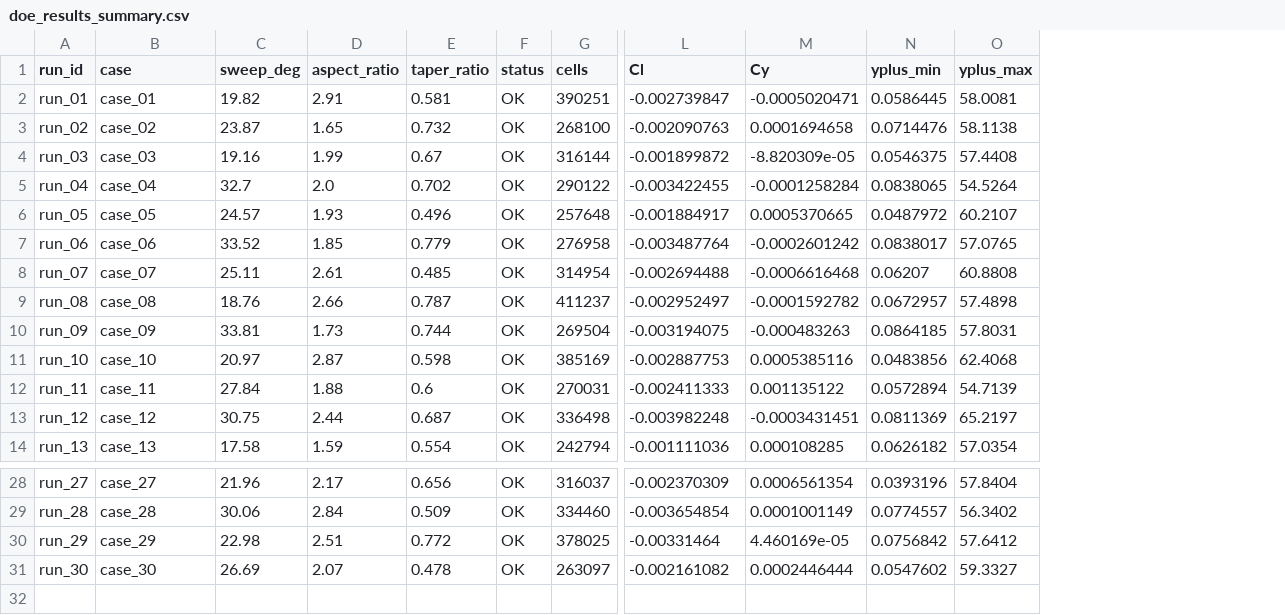
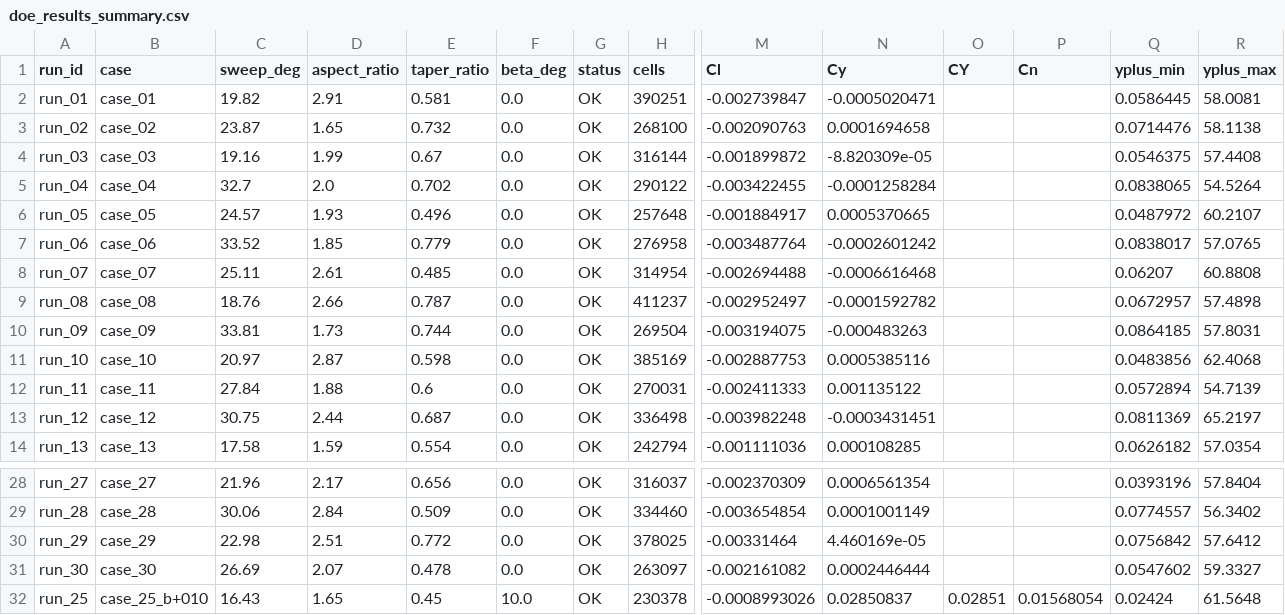
Before and after one commit to uehorlepepe/low_re_tailfin_project, a CSV file: doe_results_summary.csv, drawn as a sheet; only a part is shown, gaps mark what is left out; rows hold the shown columns only; the diff names each change by its address in the sheet, - before the commit and + after, or states it on an @@ line.

Commit message:
Feat: sideslip campaign infrastructure + beta smoke test
- controlDict: CofR pivot, forceCoeffsLateral (CY/Cn), dead keys removed
- run_doe.py: write_inflow(beta), --betas expansion, lateral parsing,
  schema auto-migration, shared inflow-vector sign convention
- extract_lsb.py: side-aware (windward/leeward/both) + beta threading
- smoke: case_25_b+010 converged, CY cross-checks Cs to 4 decimals
- lsb_lengths.csv: 31/31 attached (true-length baseline)

```diff
--- a/doe_results_summary.csv
+++ b/doe_results_summary.csv
+column F (beta_deg), rows 2-14: all 0.0; rows 28-31: all 0.0
+column O (CY), empty
+column P (Cn), empty
+row 32: run_25 | case_25_b+010 | 16.43 | 1.65 | 0.45 | 10.0 | OK | 230378 | -0.0008993026 | 0.02850837 | 0.02851 | 0.01568054 | 0.02424 | 61.5648
```
Also changed, not shown: 21 other files.
